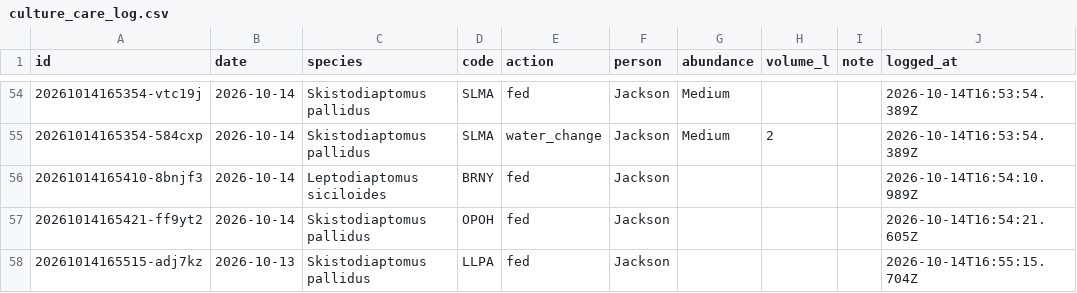
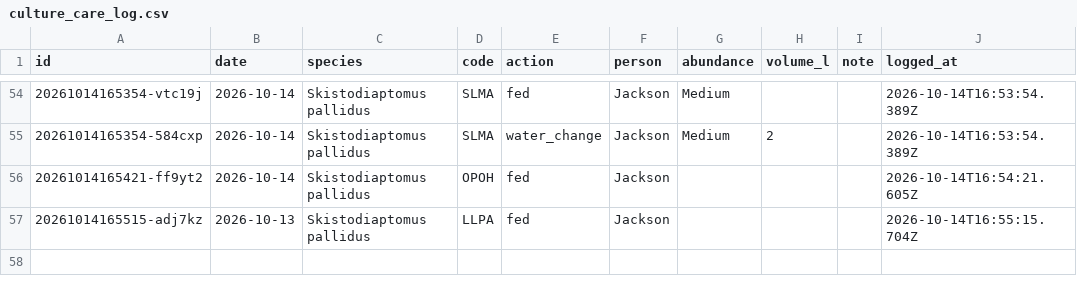
Before and after one commit to ZoopEcoEvo/lab_utilities, a CSV file: culture_details/culture_care_log.csv, drawn as a sheet; only a part is shown, gaps mark what is left out.

Commit message:
Culture care: remove 1 log entry

```diff
--- a/culture_details/culture_care_log.csv
+++ b/culture_details/culture_care_log.csv
@@ -55,3 +55,2 @@ id,date,species,code,action,person,abundance,volume_l,note,logged_at
 20261014165354-584cxp,2026-10-14,Skistodiaptomus pallidus,SLMA,water_change,Jackson,Medium,2,,2026-10-14T16:53:54.389Z
-20261014165410-8bnjf3,2026-10-14,Leptodiaptomus siciloides,BRNY,fed,Jackson,,,,2026-10-14T16:54:10.989Z
 20261014165421-ff9yt2,2026-10-14,Skistodiaptomus pallidus,OPOH,fed,Jackson,,,,2026-10-14T16:54:21.605Z
```
